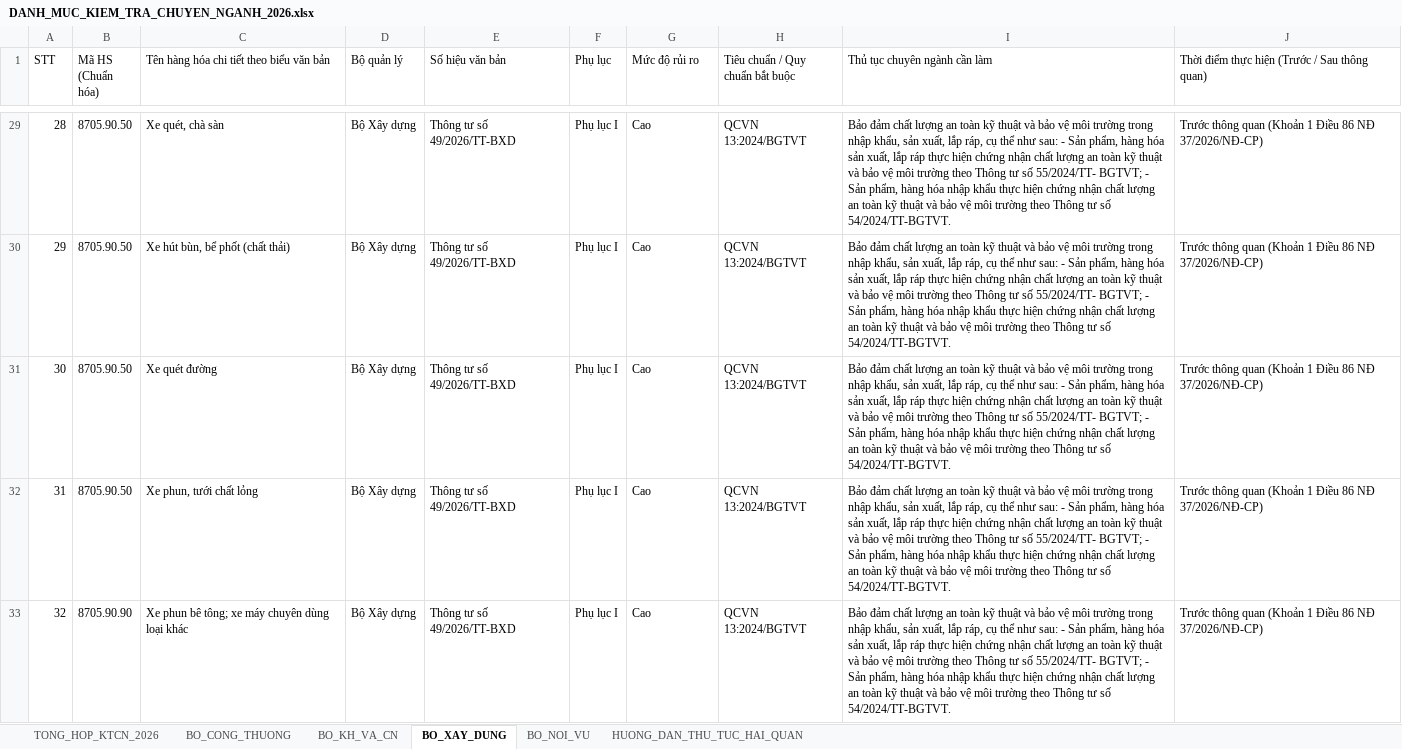
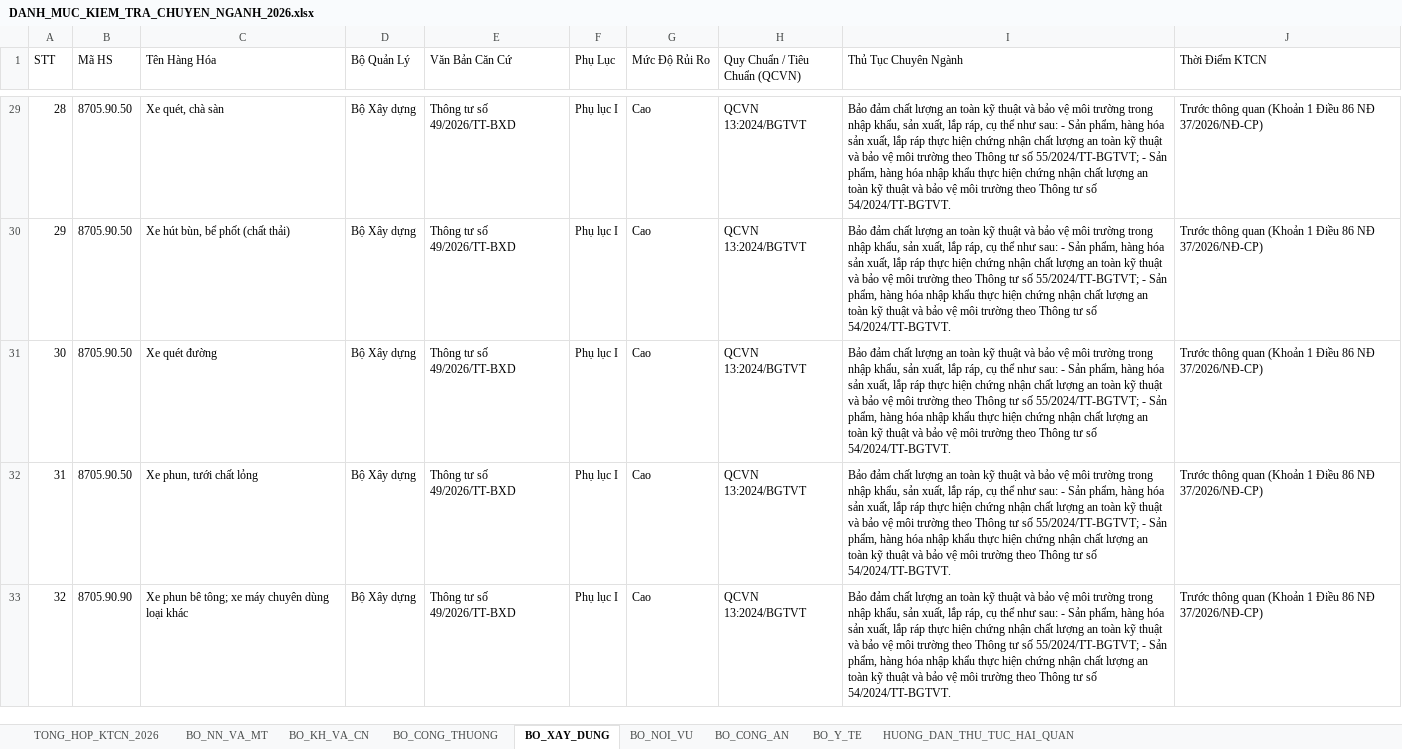
Before and after one commit to nguyenbaobt91/HS-CODE-AI, an Excel workbook: chuyen-nganh/DANH_MUC_KIEM_TRA_CHUYEN_NGANH_2026.xlsx, sheet BO_XAY_DUNG, drawn as a sheet; only a part is shown, gaps mark what is left out; values as stored, in another font and other column widths than the file's, no cell formats; the diff covers the shown part only; the diff names each change by its address in the sheet, - before the commit and + after, or states it on an @@ line.

Commit message:
KTCN 2026: cap nhat 7 Bo (BNNMT, BYT, BCA), 14 van ban TT CAC BO, toi uu hieu nang & Excel 1149 dong

```diff
--- a/chuyen-nganh/DANH_MUC_KIEM_TRA_CHUYEN_NGANH_2026.xlsx (sheet BO_XAY_DUNG)
+++ b/chuyen-nganh/DANH_MUC_KIEM_TRA_CHUYEN_NGANH_2026.xlsx (sheet BO_XAY_DUNG)
+sheet tab: BO_NN_VA_MT
+sheet tab: BO_CONG_AN
+sheet tab: BO_Y_TE
@@ sheet tab order changed: TONG_HOP_KTCN_2026 | BO_NN_VA_MT | BO_KH_VA_CN | BO_CONG_THUONG | BO_XAY_DUNG | BO_NOI_VU | BO_CONG_AN | BO_Y_TE | HUONG_DAN_THU_TUC_HAI_QUAN @@
-B1: Mã HS (Chuẩn hóa)
+B1: Mã HS
-C1: Tên hàng hóa chi tiết theo biểu văn bản
+C1: Tên Hàng Hóa
-D1: Bộ quản lý
+D1: Bộ Quản Lý
-E1: Số hiệu văn bản
+E1: Văn Bản Căn Cứ
-F1: Phụ lục
+F1: Phụ Lục
-G1: Mức độ rủi ro
+G1: Mức Độ Rủi Ro
-H1: Tiêu chuẩn / Quy chuẩn bắt buộc
+H1: Quy Chuẩn / Tiêu Chuẩn (QCVN)
-I1: Thủ tục chuyên ngành cần làm
+I1: Thủ Tục Chuyên Ngành
-J1: Thời điểm thực hiện (Trước / Sau thông quan)
+J1: Thời Điểm KTCN
-I29:I33 (Thủ Tục Chuyên Ngành): …tư số 55/2024/TT- BGTVT; - Sản…
+I29:I33 (Thủ Tục Chuyên Ngành): …tư số 55/2024/TT-BGTVT; - Sản…
```
Also changed, not shown: 40 edited cells elsewhere in this sheet, sheet TONG_HOP_KTCN_2026, sheet BO_KH_VA_CN, sheet BO_NOI_VU, sheet HUONG_DAN_THU_TUC_HAI_QUAN, sheet BO_CONG_THUONG, cell formats, 19 other files.
